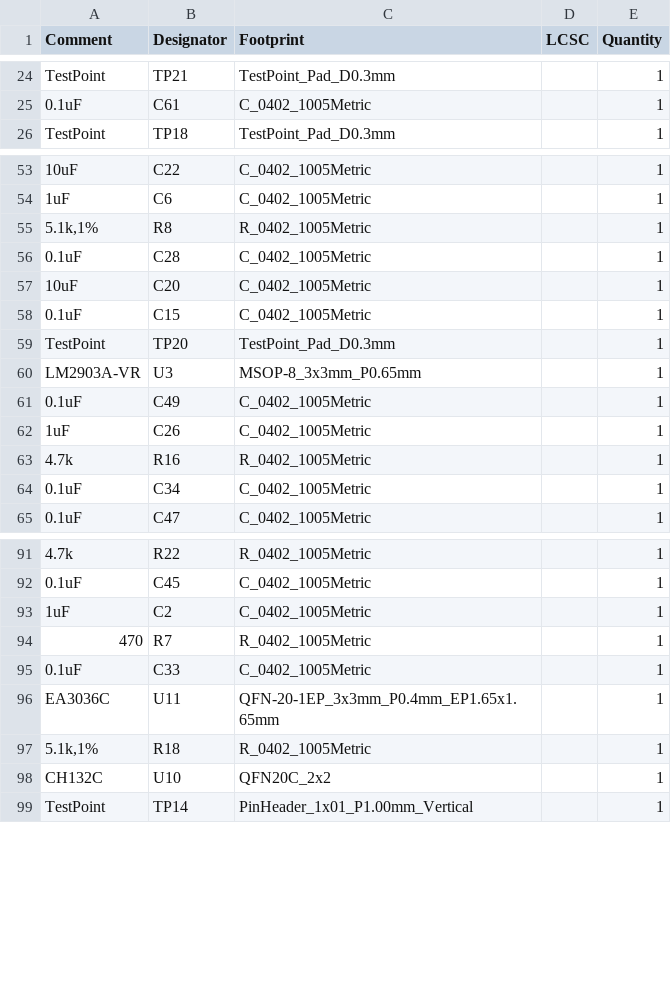
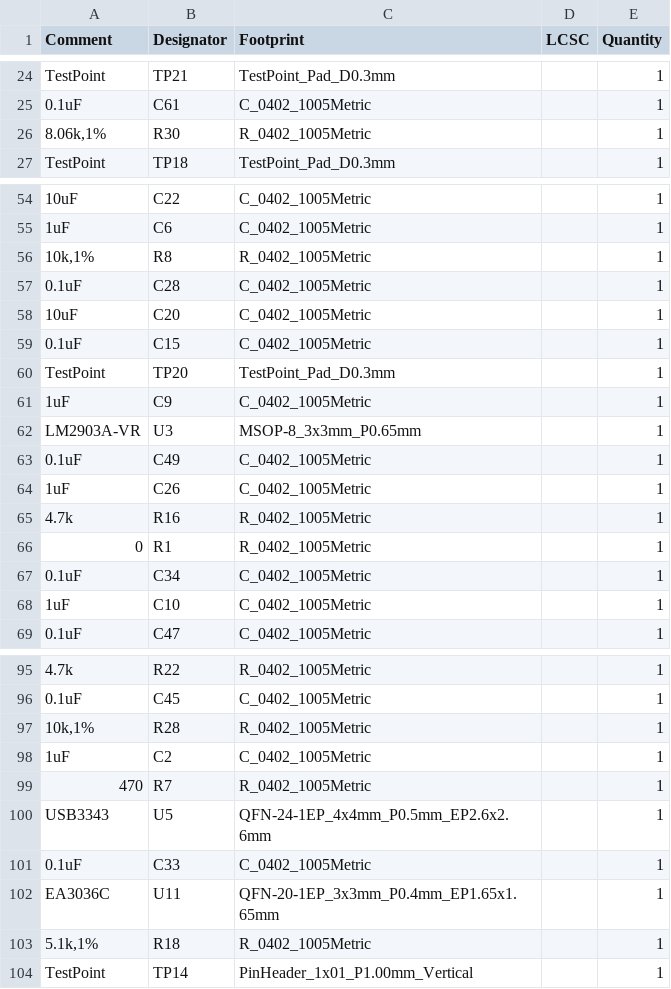
Before and after one commit to vllogic/dalishen_pi_h7p20, a CSV file: hardware/usb_sniffer_h7p20/production_files.20250818/BOM-usb_sniffer_h7p20.csv (was hardware/usb_sniffer_h7p20/production_files.20250813/BOM-usb_sniffer_h7p20.csv), drawn as a sheet; only a part is shown, gaps mark what is left out; removed rows and columns are numbered as before the commit, all else as after; the diff covers the shown part only; the diff names each change by its address in the sheet, - before the commit and + after, or states it on an @@ line.

Commit message:
[usb_sniffer_h7p20] CH132C测试无数据，回退USB3343

```diff
--- a/hardware/usb_sniffer_h7p20/production_files.20250813/BOM-usb_sniffer_h7p20.csv
+++ b/hardware/usb_sniffer_h7p20/production_files.20250818/BOM-usb_sniffer_h7p20.csv
+row 26: 8.06k,1% | R30 | R_0402_1005Metric |  | 1
-A56 (Comment): 5.1k,1%
+A56 (Comment): 10k,1%
+row 61: 1uF | C9 | C_0402_1005Metric |  | 1
+row 66: 0 | R1 | R_0402_1005Metric |  | 1
+row 68: 1uF | C10 | C_0402_1005Metric |  | 1
+row 97: 10k,1% | R28 | R_0402_1005Metric |  | 1
+row 100: USB3343 | U5 | QFN-24-1EP_4x4mm_P0.5mm_EP2.6x2.6mm |  | 1
-row 98: CH132C | U10 | QFN20C_2x2 |  | 1
```
Also changed, not shown: 1 edited cell elsewhere in this file, hardware/usb_sniffer_h7p20/production_files.20250818/BOM-usb_sniffer_h7p20.forJLC.csv, 11 other files.
